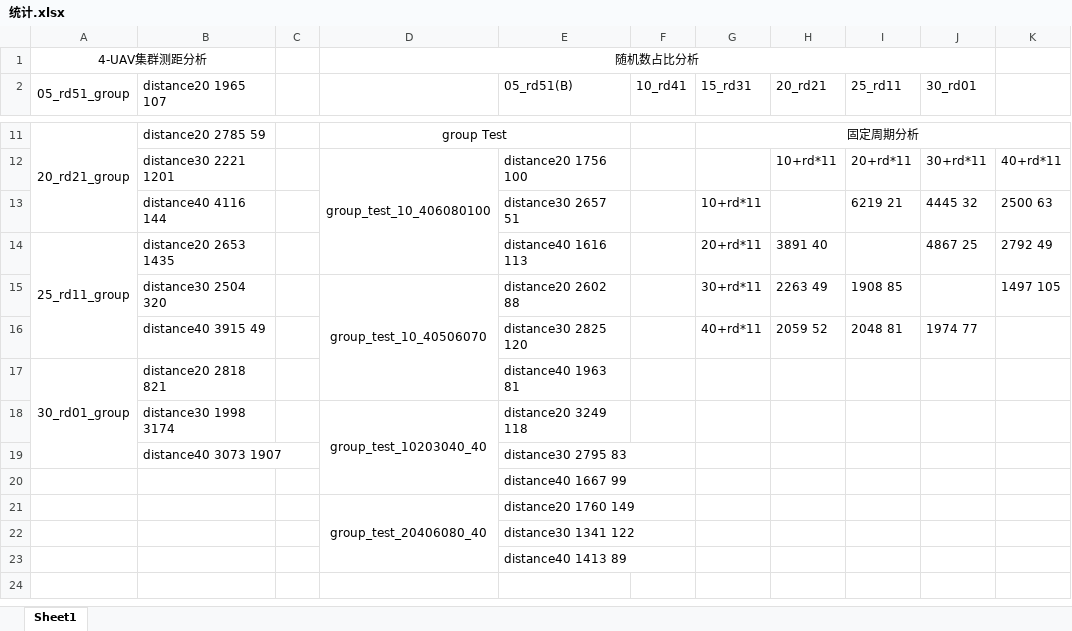
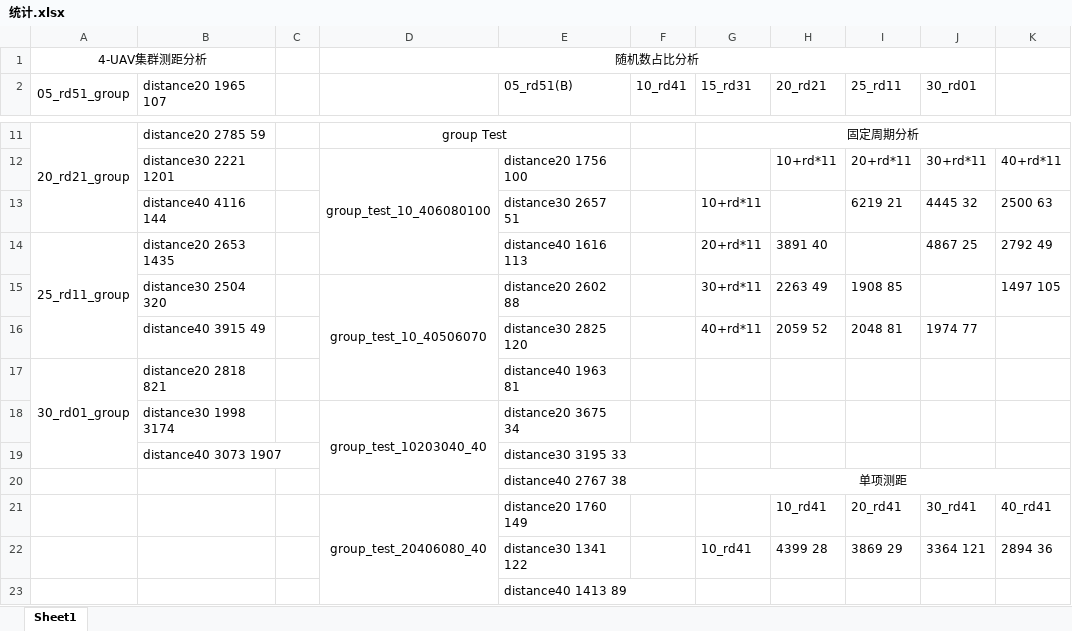
Before and after one commit to unJASON/crazyflie-lib-python, an Excel workbook: examples/SwarmRanging/AdaptiveToFrequency/统计.xlsx, sheet Sheet1, drawn as a sheet; only a part is shown, gaps mark what is left out; values as stored, in another font and other column widths than the file's, no borders; removed rows and columns are numbered as before the commit, all else as after; the diff names each change by its address in the sheet, - before the commit and + after, or states it on an @@ line.

Commit message:
update data

```diff
--- a/examples/SwarmRanging/AdaptiveToFrequency/统计.xlsx (sheet Sheet1)
+++ b/examples/SwarmRanging/AdaptiveToFrequency/统计.xlsx (sheet Sheet1)
-E18 (05_rd51(B)): distance20 3249 118
+E18 (05_rd51(B)): distance20 3675 34
-E19 (05_rd51(B)): distance30 2795 83
+E19 (05_rd51(B)): distance30 3195 33
-row 20:  |  |  |  | distance40 1667 99
-row 21:  |  |  | group_test_20406080_40 | distance20 1760 149
-row 22:  |  |  |  | distance30 1341 122
+row 20:  |  |  |  | distance40 2767 38 |  | 单项测距
+row 21:  |  |  | group_test_20406080_40 | distance20 1760 149 |  |  | 10_rd41 | 20_rd41 | 30_rd41 | 40_rd41
+row 22:  |  |  |  | distance30 1341 122 |  | 10_rd41 | 4399 28 | 3869 29 | 3364 121 | 2894 36
```
Also changed, not shown: 10 other files.
